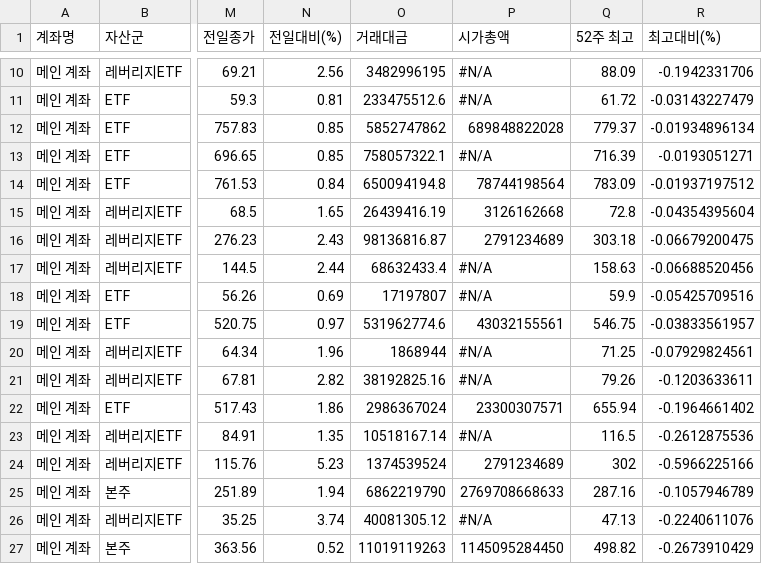
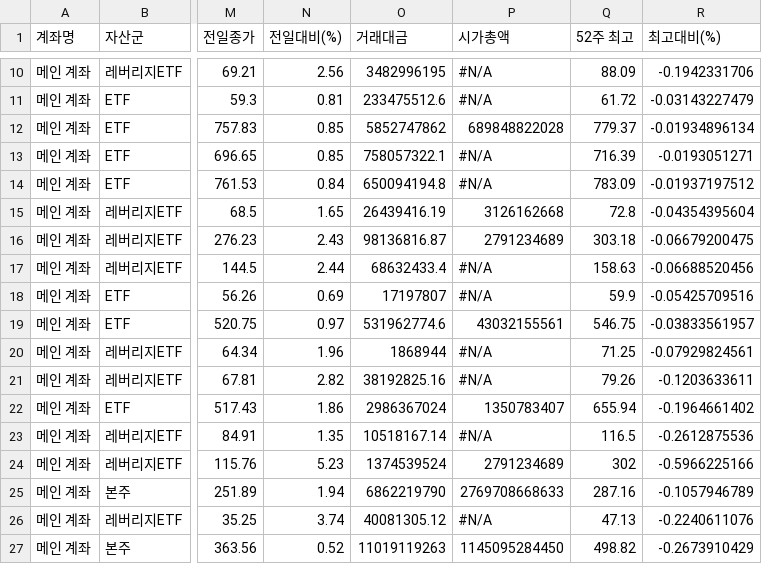
Before and after one commit to yr857511-cpu/-, a CSV file: sheet.csv, drawn as a sheet; only a part is shown, gaps mark what is left out; the diff names each change by its address in the sheet, - before the commit and + after, or states it on an @@ line.

```diff
--- a/sheet.csv
+++ b/sheet.csv
-P14 (시가총액): 78744198564
+P14 (시가총액): #N/A
-P22 (시가총액): 23300307571
+P22 (시가총액): 1350783407
```
